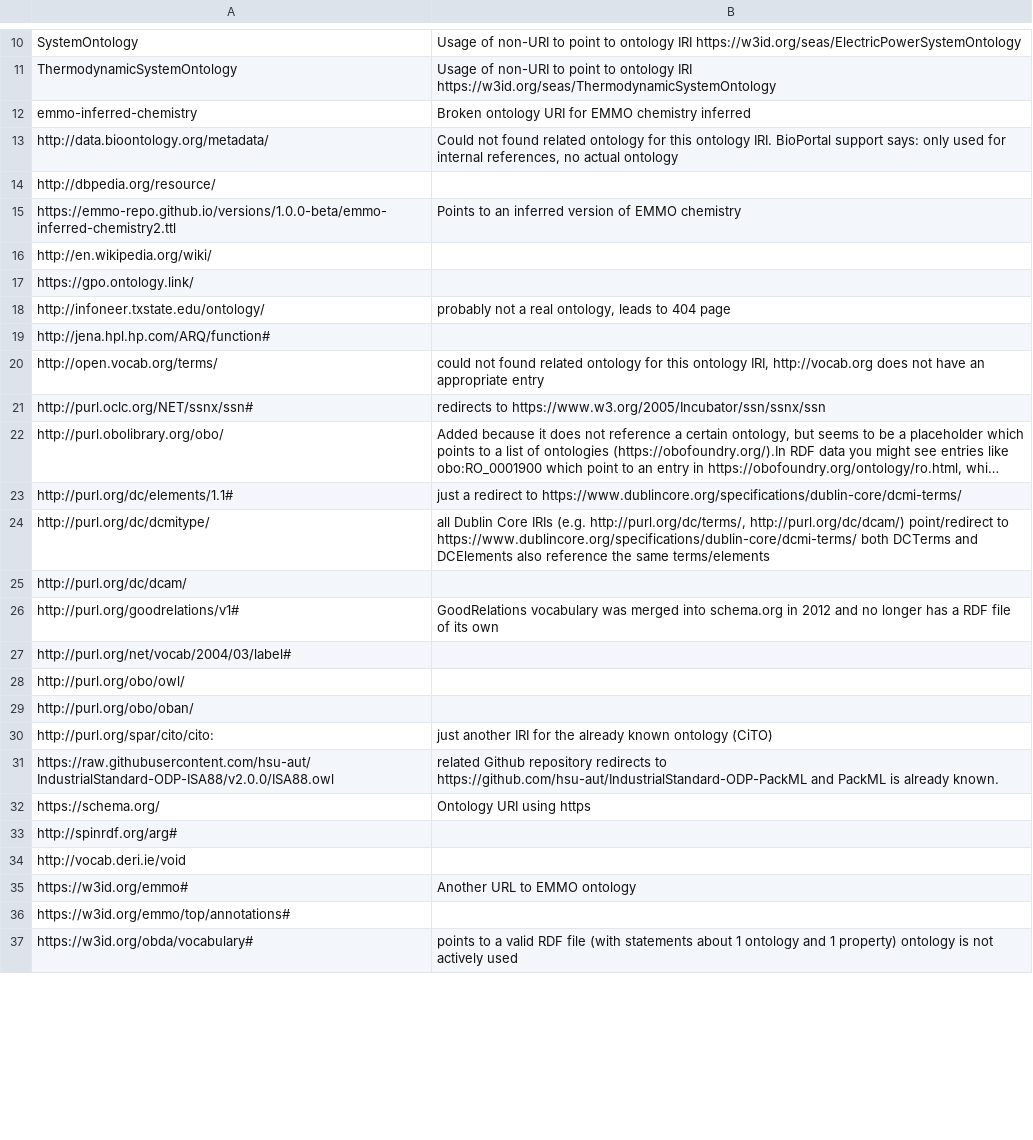
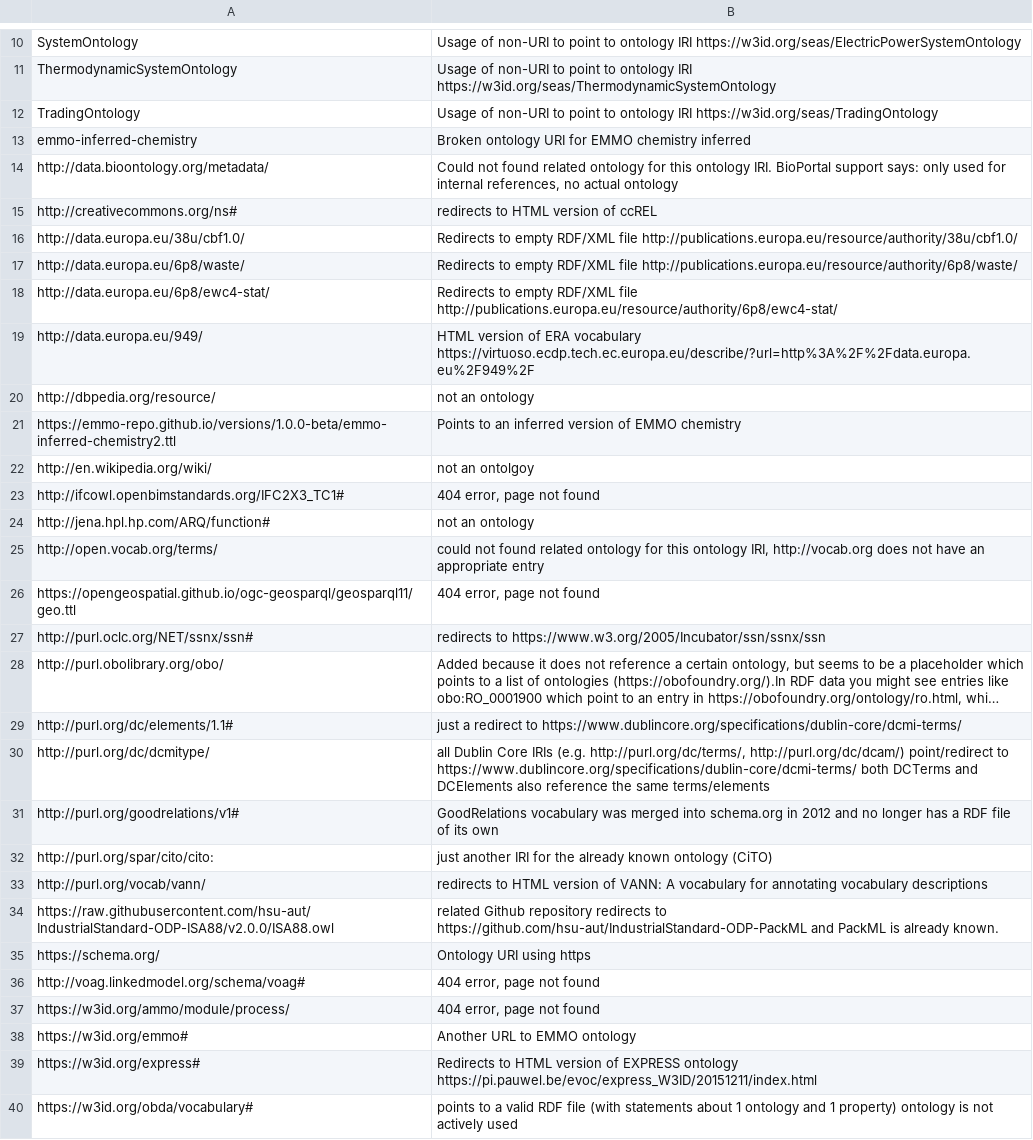
Before and after one commit to k00ni/manufacturing-industry-ontology-list, a CSV file: broken-links-redirects.csv, drawn as a sheet; only a part is shown, gaps mark what is left out; long unchanged cells end in …; the diff covers the shown part only.

```diff
--- a/broken-links-redirects.csv
+++ b/broken-links-redirects.csv
@@ -11,11 +11,17 @@
 "ThermodynamicSystemOntology","Usage of non-URI to point to ontology IRI https://w3id.org/seas/ThermodynamicSystemOntology"
+"TradingOntology","Usage of non-URI to point to ontology IRI https://w3id.org/seas/TradingOntology"
 "emmo-inferred-chemistry","Broken ontology URI for EMMO chemistry inferred"
 "http://data.bioontology.org/metadata/","Could not found related ontology for this ontology IRI. BioPortal support says: only used for internal references, no actual ontology"
-"http://dbpedia.org/resource/",""
+"http://creativecommons.org/ns#","redirects to HTML version of ccREL"
+"http://data.europa.eu/38u/cbf1.0/","Redirects to empty RDF/XML file http://publications.europa.eu/resource/authority/38u/cbf1.0/"
+"http://data.europa.eu/6p8/waste/","Redirects to empty RDF/XML file http://publications.europa.eu/resource/authority/6p8/waste/"
+"http://data.europa.eu/6p8/ewc4-stat/","Redirects to empty RDF/XML file http://publications.europa.eu/resource/authority/6p8/ewc4-stat/"
+"http://data.europa.eu/949/","HTML version of ERA vocabulary https://virtuoso.ecdp.tech.ec.europa.eu/describe/?url=http%3A%2F%2Fdata.europa.eu%2F949%2F"
+"http://dbpedia.org/resource/","not an ontology"
 "https://emmo-repo.github.io/versions/1.0.0-beta/emmo-inferred-chemistry2.ttl","Points to an inferred version of EMMO chemistry"
-"http://en.wikipedia.org/wiki/",""
-"https://gpo.ontology.link/",""
-"http://infoneer.txstate.edu/ontology/","probably not a real ontology, leads to 404 page"
-"http://jena.hpl.hp.com/ARQ/function#",""
+"http://en.wikipedia.org/wiki/","not an ontolgoy"
+"http://ifcowl.openbimstandards.org/IFC2X3_TC1#","404 error, page not found"
+"http://jena.hpl.hp.com/ARQ/function#","not an ontology"
 "http://open.vocab.org/terms/","could not found related ontology for this ontology IRI, http://vocab.org does not have an appropriate entry"
+"https://opengeospatial.github.io/ogc-geosparql/geosparql11/geo.ttl","404 error, page not found"
 "http://purl.oclc.org/NET/ssnx/ssn#","redirects to https://www.w3.org/2005/Incubator/ssn/ssnx/ssn"
@@ -24,14 +30,11 @@
 "http://purl.org/dc/dcmitype/","all Dublin Core IRIs (e.g. http://purl.org/dc/terms/, http://purl.org/dc/dcam/) point/redirect to https://www.dublincore.org/specifications/dublin-core/dcmi-terms/ both DCTerms and DCElements also reference the same terms/elements"
-"http://purl.org/dc/dcam/",""
 "http://purl.org/goodrelations/v1#","GoodRelations vocabulary was merged into schema.org in 2012 and no longer has a RDF file of its own"
-"http://purl.org/net/vocab/2004/03/label#",""
-"http://purl.org/obo/owl/",""
-"http://purl.org/obo/oban/",""
 "http://purl.org/spar/cito/cito:","just another IRI for the already known ontology (CiTO)"
+"http://purl.org/vocab/vann/","redirects to HTML version of VANN: A vocabulary for annotating vocabulary descriptions"
 "https://raw.githubusercontent.com/hsu-aut/IndustrialStandard-ODP-ISA88/v2.0.0/ISA88.owl","related Github repository redirects to https://github.com/hsu-aut/IndustrialStandard-ODP-PackML and PackML is already known."
 "https://schema.org/","Ontology URI using https"
-"http://spinrdf.org/arg#",""
-"http://vocab.deri.ie/void",""
+"http://voag.linkedmodel.org/schema/voag#","404 error, page not found"
+"https://w3id.org/ammo/module/process/","404 error, page not found"
 "https://w3id.org/emmo#","Another URL to EMMO ontology"
-"https://w3id.org/emmo/top/annotations#",""
+"https://w3id.org/express#","Redirects to HTML version of EXPRESS ontology https://pi.pauwel.be/evoc/express_W3ID/20151211/index.html"
 "https://w3id.org/obda/vocabulary#","points to a valid RDF file (with statements about 1 ontology and 1 property) ontology is not actively used"
```
Also changed, not shown: 3 added rows and 3 edited cells elsewhere in this file, ontologies.csv, 6 other files.
